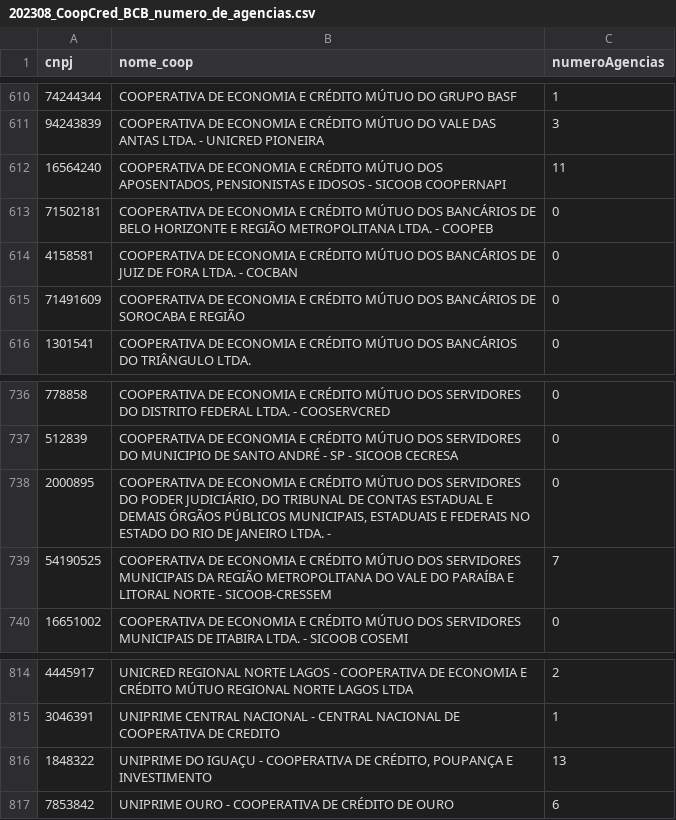
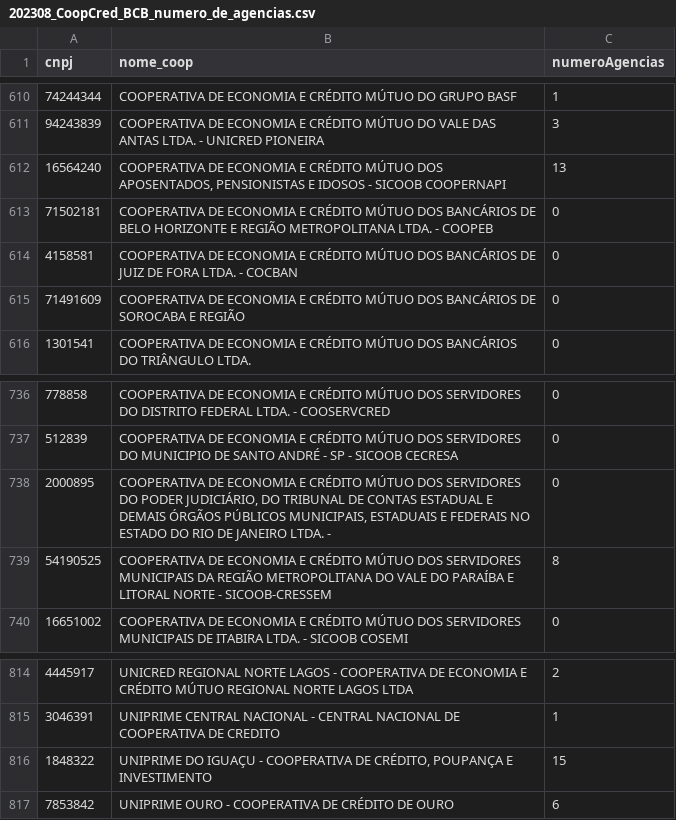
Before and after one commit to rtheodoro/orgaos-estatutarios-coop-cred-bacen, a CSV file: dados/202308/202308_CoopCred_BCB_numero_de_agencias.csv, drawn as a sheet; only a part is shown, gaps mark what is left out; the diff covers the shown part only.

```diff
--- a/dados/202308/202308_CoopCred_BCB_numero_de_agencias.csv
+++ b/dados/202308/202308_CoopCred_BCB_numero_de_agencias.csv
@@ -611,3 +611,3 @@
 94243839,"COOPERATIVA DE ECONOMIA E CRÉDITO MÚTUO DO VALE DAS ANTAS LTDA. - UNICRED PIONEIRA",3
-16564240,"COOPERATIVA DE ECONOMIA E CRÉDITO MÚTUO DOS APOSENTADOS, PENSIONISTAS E IDOSOS - SICOOB COOPERNAPI",11
+16564240,"COOPERATIVA DE ECONOMIA E CRÉDITO MÚTUO DOS APOSENTADOS, PENSIONISTAS E IDOSOS - SICOOB COOPERNAPI",13
 71502181,"COOPERATIVA DE ECONOMIA E CRÉDITO MÚTUO DOS BANCÁRIOS DE BELO HORIZONTE E REGIÃO METROPOLITANA LTDA. - COOPEB",0
@@ -738,3 +738,3 @@
 2000895,"COOPERATIVA DE ECONOMIA E CRÉDITO MÚTUO DOS SERVIDORES DO PODER JUDICIÁRIO, DO TRIBUNAL DE CONTAS ESTADUAL E DEMAIS ÓRGÃOS PÚBLICOS MUNICIPAIS, ESTADUAIS E FEDERAIS NO ESTADO DO RIO DE JANEIRO LTDA. -",0
-54190525,"COOPERATIVA DE ECONOMIA E CRÉDITO MÚTUO DOS SERVIDORES MUNICIPAIS DA REGIÃO METROPOLITANA DO VALE DO PARAÍBA E LITORAL NORTE - SICOOB-CRESSEM",7
+54190525,"COOPERATIVA DE ECONOMIA E CRÉDITO MÚTUO DOS SERVIDORES MUNICIPAIS DA REGIÃO METROPOLITANA DO VALE DO PARAÍBA E LITORAL NORTE - SICOOB-CRESSEM",8
 16651002,"COOPERATIVA DE ECONOMIA E CRÉDITO MÚTUO DOS SERVIDORES MUNICIPAIS DE ITABIRA LTDA. - SICOOB COSEMI",0
@@ -815,3 +815,3 @@
 3046391,"UNIPRIME CENTRAL NACIONAL - CENTRAL NACIONAL DE COOPERATIVA DE CREDITO",1
-1848322,"UNIPRIME DO IGUAÇU - COOPERATIVA DE CRÉDITO, POUPANÇA E INVESTIMENTO",13
+1848322,"UNIPRIME DO IGUAÇU - COOPERATIVA DE CRÉDITO, POUPANÇA E INVESTIMENTO",15
 7853842,"UNIPRIME OURO - COOPERATIVA DE CRÉDITO DE OURO",6
```
Also changed, not shown: 2 added rows, 2 removed rows and 2 edited cells elsewhere in this file, dados/202308/202308_CoopCred_BCB_auditorIndependente.csv, dados/202308/202308_CoopCred_BCB_comite_auditoria.csv, 5 other files.
